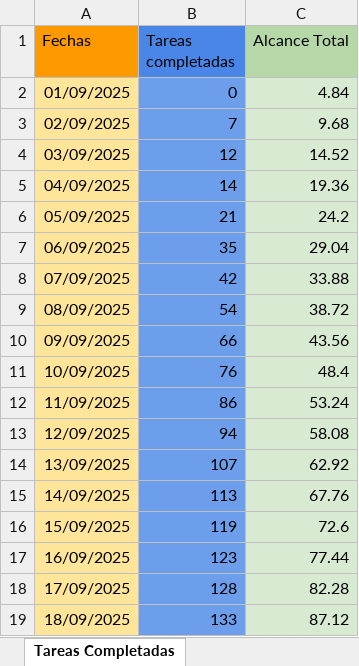
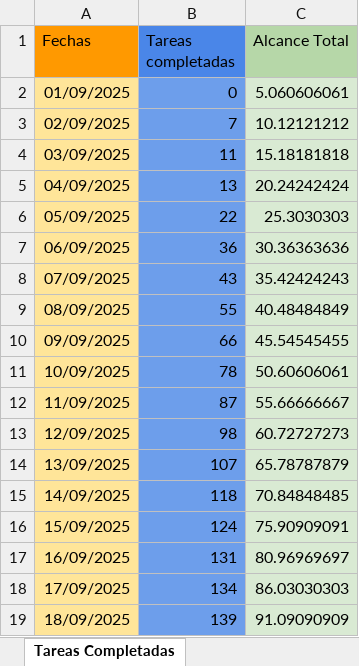
Before and after one commit to Shizars/Proyecto-ing-soft-1-y-2, an Excel workbook: INCREMENTO 2/Burn-up.xlsx, sheet Tareas Completadas, drawn as a sheet; only a part is shown; values as stored, in another font and other column widths than the file's, no borders; charts and pictures not drawn; the diff covers the shown part only; the diff names each change by its address in the sheet, - before the commit and + after, or states it on an @@ line.

```diff
--- a/INCREMENTO 2/Burn-up.xlsx (sheet Tareas Completadas)
+++ b/INCREMENTO 2/Burn-up.xlsx (sheet Tareas Completadas)
-C2 (Alcance Total): 4.84
+C2 (Alcance Total): 5.060606061
-C3 (Alcance Total): 9.68
+C3 (Alcance Total): 10.12121212
-B4 (Tareas completadas): 12
+B4 (Tareas completadas): 11
-C4 (Alcance Total): 14.52
+C4 (Alcance Total): 15.18181818
-B5 (Tareas completadas): 14
+B5 (Tareas completadas): 13
-C5 (Alcance Total): 19.36
+C5 (Alcance Total): 20.24242424
-B6 (Tareas completadas): 21
+B6 (Tareas completadas): 22
-C6 (Alcance Total): 24.2
+C6 (Alcance Total): 25.3030303
-B7 (Tareas completadas): 35
+B7 (Tareas completadas): 36
-C7 (Alcance Total): 29.04
+C7 (Alcance Total): 30.36363636
-B8 (Tareas completadas): 42
+B8 (Tareas completadas): 43
-C8 (Alcance Total): 33.88
+C8 (Alcance Total): 35.42424243
-B9 (Tareas completadas): 54
+B9 (Tareas completadas): 55
-C9 (Alcance Total): 38.72
+C9 (Alcance Total): 40.48484849
-C10 (Alcance Total): 43.56
+C10 (Alcance Total): 45.54545455
-B11 (Tareas completadas): 76
+B11 (Tareas completadas): 78
-C11 (Alcance Total): 48.4
+C11 (Alcance Total): 50.60606061
-B12 (Tareas completadas): 86
+B12 (Tareas completadas): 87
-C12 (Alcance Total): 53.24
+C12 (Alcance Total): 55.66666667
-B13 (Tareas completadas): 94
+B13 (Tareas completadas): 98
-C13 (Alcance Total): 58.08
+C13 (Alcance Total): 60.72727273
-C14 (Alcance Total): 62.92
+C14 (Alcance Total): 65.78787879
-B15 (Tareas completadas): 113
+B15 (Tareas completadas): 118
-C15 (Alcance Total): 67.76
+C15 (Alcance Total): 70.84848485
-B16 (Tareas completadas): 119
+B16 (Tareas completadas): 124
-C16 (Alcance Total): 72.6
+C16 (Alcance Total): 75.90909091
-B17 (Tareas completadas): 123
+B17 (Tareas completadas): 131
-C17 (Alcance Total): 77.44
+C17 (Alcance Total): 80.96969697
-B18 (Tareas completadas): 128
+B18 (Tareas completadas): 134
-C18 (Alcance Total): 82.28
+C18 (Alcance Total): 86.03030303
-B19 (Tareas completadas): 133
+B19 (Tareas completadas): 139
-C19 (Alcance Total): 87.12
+C19 (Alcance Total): 91.09090909
```
Also changed, not shown: 30 edited cells elsewhere in this sheet, charts or pictures, INCREMENTO 2/Burn-down.xlsx.
